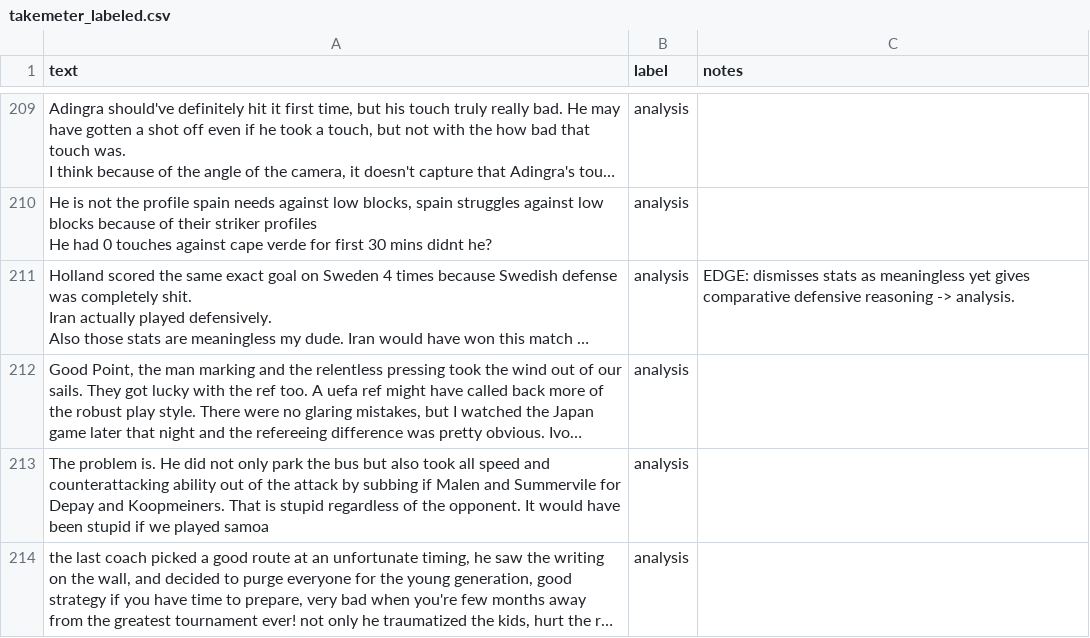
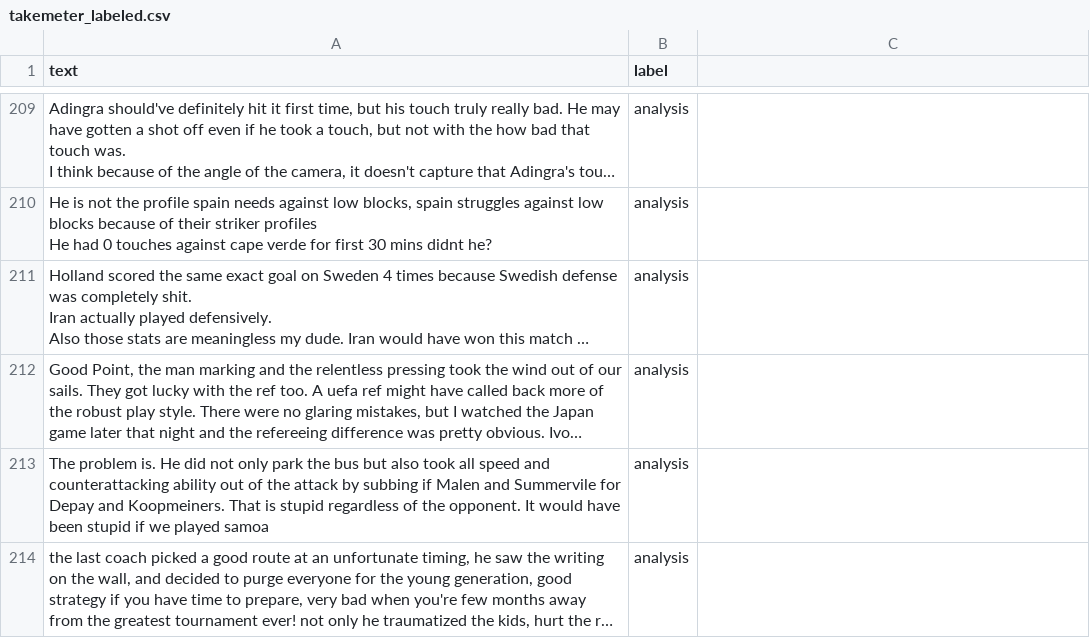
Before and after one commit to fuentesjm/ai201-project3-takemeter, a CSV file: takemeter_labeled.csv, drawn as a sheet; only a part is shown, gaps mark what is left out; long unchanged cells end in …; the diff covers the shown part only; the diff names each change by its address in the sheet, - before the commit and + after, or states it on an @@ line.

```diff
--- a/takemeter_labeled.csv
+++ b/takemeter_labeled.csv
-C1: notes
+C1: (empty)
-C211: EDGE: dismisses stats as meaningless yet gives comparative defensive reasoning -> analysis.
+C211: (empty)
```
Also changed, not shown: 6 edited cells elsewhere in this file, 1 other file.
